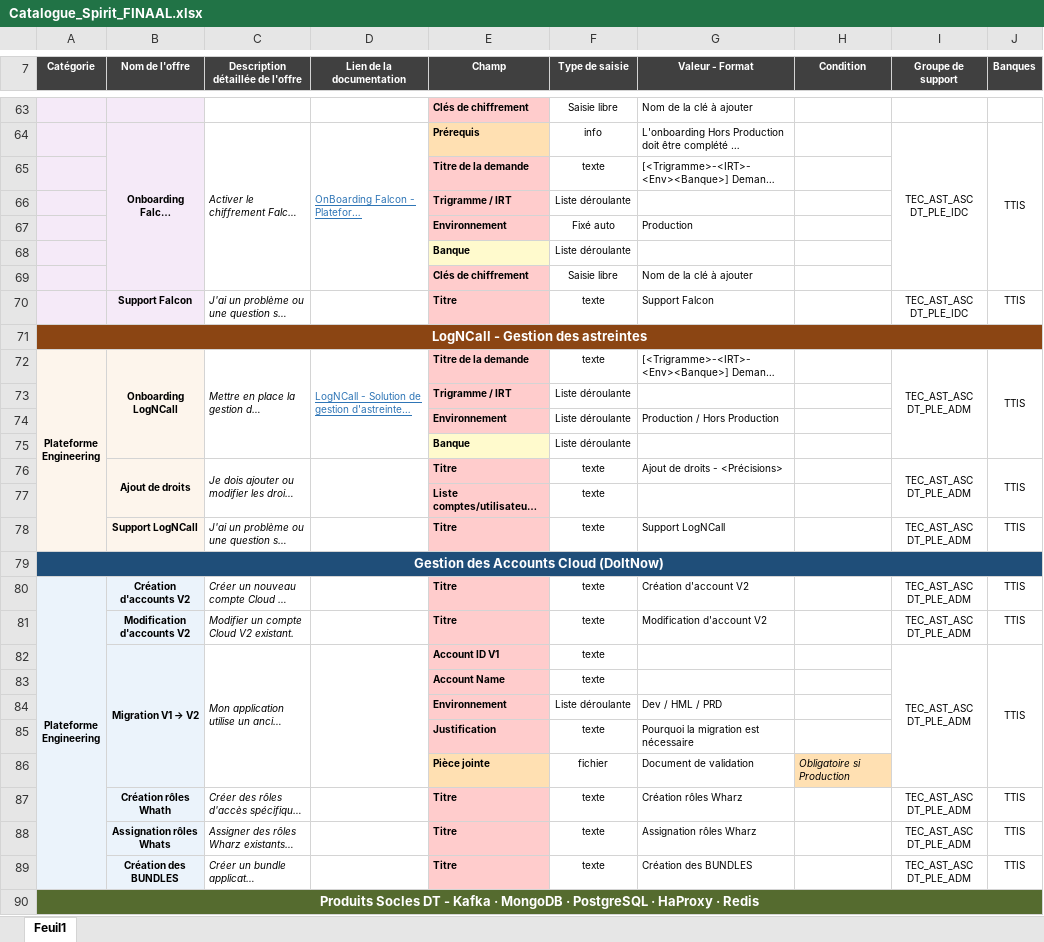
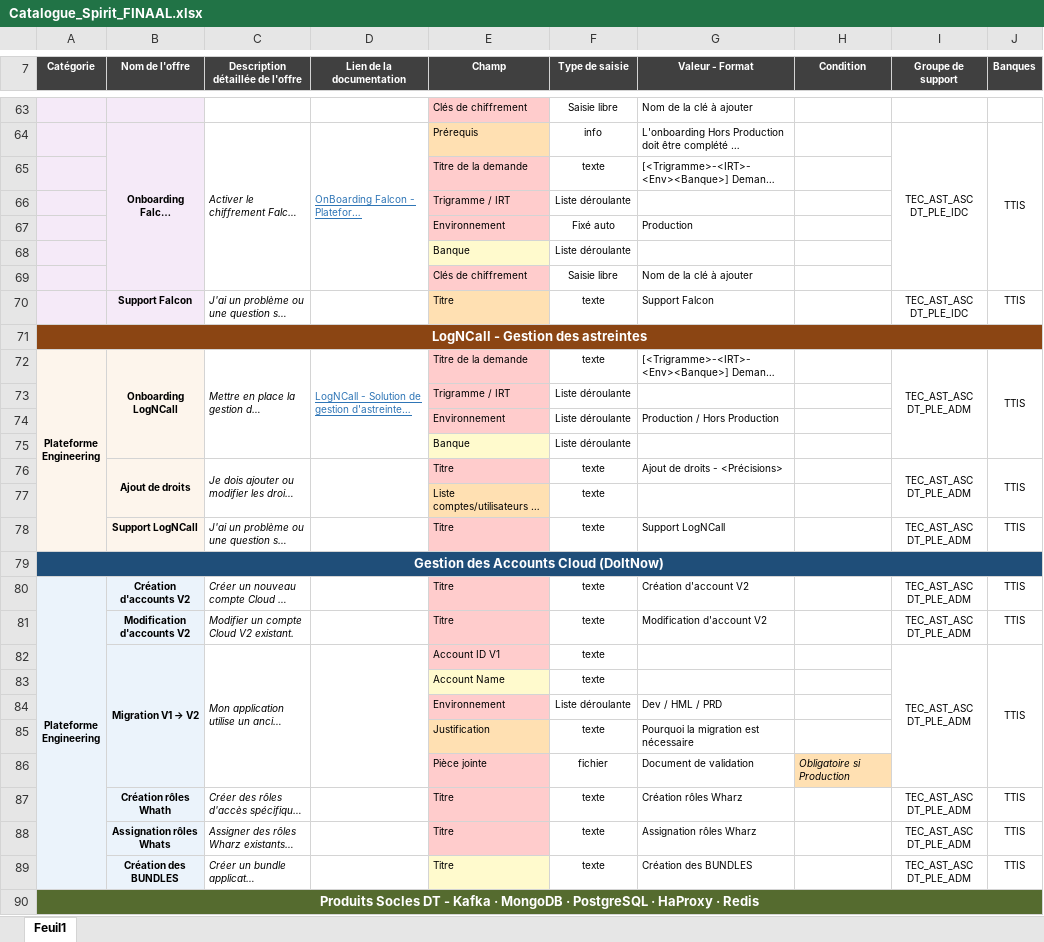
Before and after one commit to Lamyat03/Spi, an Excel workbook: Catalogue_Spirit_FINAAL.xlsx, sheet Feuil1, drawn as a sheet; only a part is shown, gaps mark what is left out; long unchanged cells end in …; values as stored, in another font and other column widths than the file's, no borders; the diff covers the shown part only; the diff names each change by its address in the sheet, - before the commit and + after, or states it on an @@ line.

```diff
--- a/Catalogue_Spirit_FINAAL.xlsx (sheet Feuil1)
+++ b/Catalogue_Spirit_FINAAL.xlsx (sheet Feuil1)
-E63:E70 bold: on
+E63:E70 bold: off
-E70 fill: #FFCCCC
+E70 fill: #FFE0B2
-E72:E78 bold: on
+E72:E78 bold: off
-E77 fill: #FFCCCC
+E77 fill: #FFE0B2
-E80:E89 bold: on
+E80:E89 bold: off
-E83 fill: #FFCCCC
+E83 fill: #FFFACD
-E85 fill: #FFCCCC
+E85 fill: #FFE0B2
-E86 fill: #FFE0B2
+E86 fill: #FFCCCC
-E89 fill: #FFCCCC
+E89 fill: #FFFACD
```
Also changed, not shown: cell formats elsewhere in this sheet.
